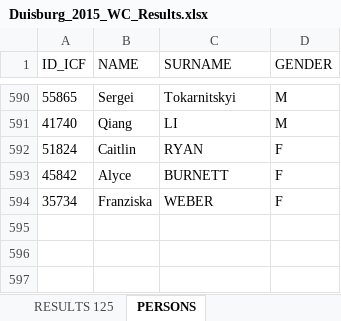
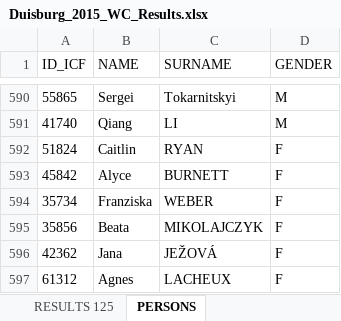
Before and after one commit to kenderfoka/race-sheets, an Excel workbook: events/Duisburg_2015_WC/Duisburg_2015_WC_Results.xlsx, sheet PERSONS, drawn as a sheet; only a part is shown, gaps mark what is left out; values as stored, in another font and other column widths than the file's, no borders; the diff names each change by its address in the sheet, - before the commit and + after, or states it on an @@ line.

Commit message:
Duisburg_2015_WC: bind Beata MIKOLAJCZYK to 35856 (7 seats, Wake 2 findings) and 6 more single-boat seats from names.json and the ICF list (t133u item 2)

```diff
--- a/events/Duisburg_2015_WC/Duisburg_2015_WC_Results.xlsx (sheet PERSONS)
+++ b/events/Duisburg_2015_WC/Duisburg_2015_WC_Results.xlsx (sheet PERSONS)
+row 595: 35856 | Beata | MIKOLAJCZYK | F
+row 596: 42362 | Jana | JEŽOVÁ | F
+row 597: 61312 | Agnes | LACHEUX | F
```
Also changed, not shown: sheet RESULTS 125, 1 other file.
